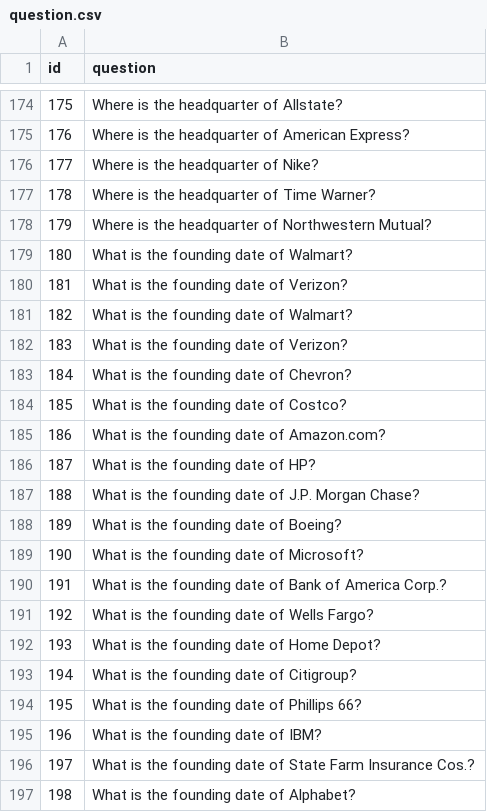
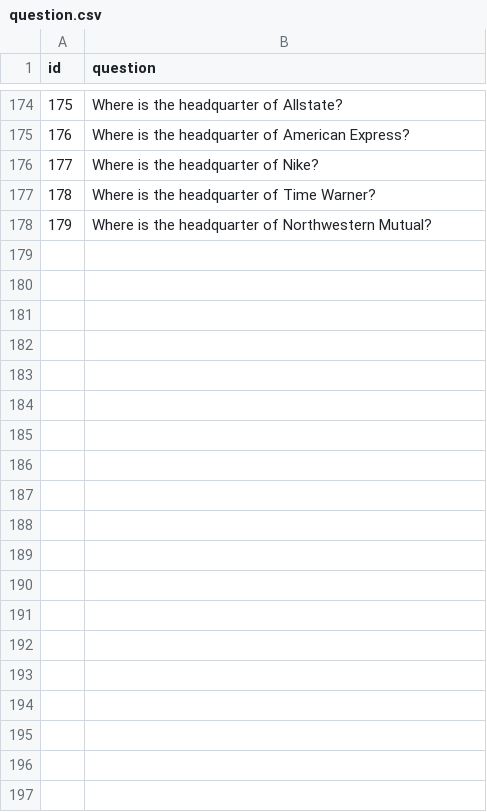
Before and after one commit to apogre/QA-system-based-on-DBpedia, a CSV file: question.csv, drawn as a sheet; only a part is shown, gaps mark what is left out; the diff covers the shown part only.

Commit message:
Update question.csv
Removed founding date

```diff
--- a/question.csv
+++ b/question.csv
@@ -178,20 +178 @@ id,question
 179,"Where is the headquarter of Northwestern Mutual?"
-180,"What is the founding date of Walmart?"
-181,"What is the founding date of Verizon?"
-182,"What is the founding date of Walmart?"
-183,"What is the founding date of Verizon?"
-184,"What is the founding date of Chevron?"
-185,"What is the founding date of Costco?"
-186,"What is the founding date of Amazon.com?"
-187,"What is the founding date of HP?"
-188,"What is the founding date of J.P. Morgan Chase?"
-189,"What is the founding date of Boeing?"
-190,"What is the founding date of Microsoft?"
-191,"What is the founding date of Bank of America Corp.?"
-192,"What is the founding date of Wells Fargo?"
-193,"What is the founding date of Home Depot?"
-194,"What is the founding date of Citigroup?"
-195,"What is the founding date of Phillips 66?"
-196,"What is the founding date of IBM?"
-197,"What is the founding date of State Farm Insurance Cos.?"
-198,"What is the founding date of Alphabet?"
```
Also changed, not shown: 26 removed rows elsewhere in this file.
